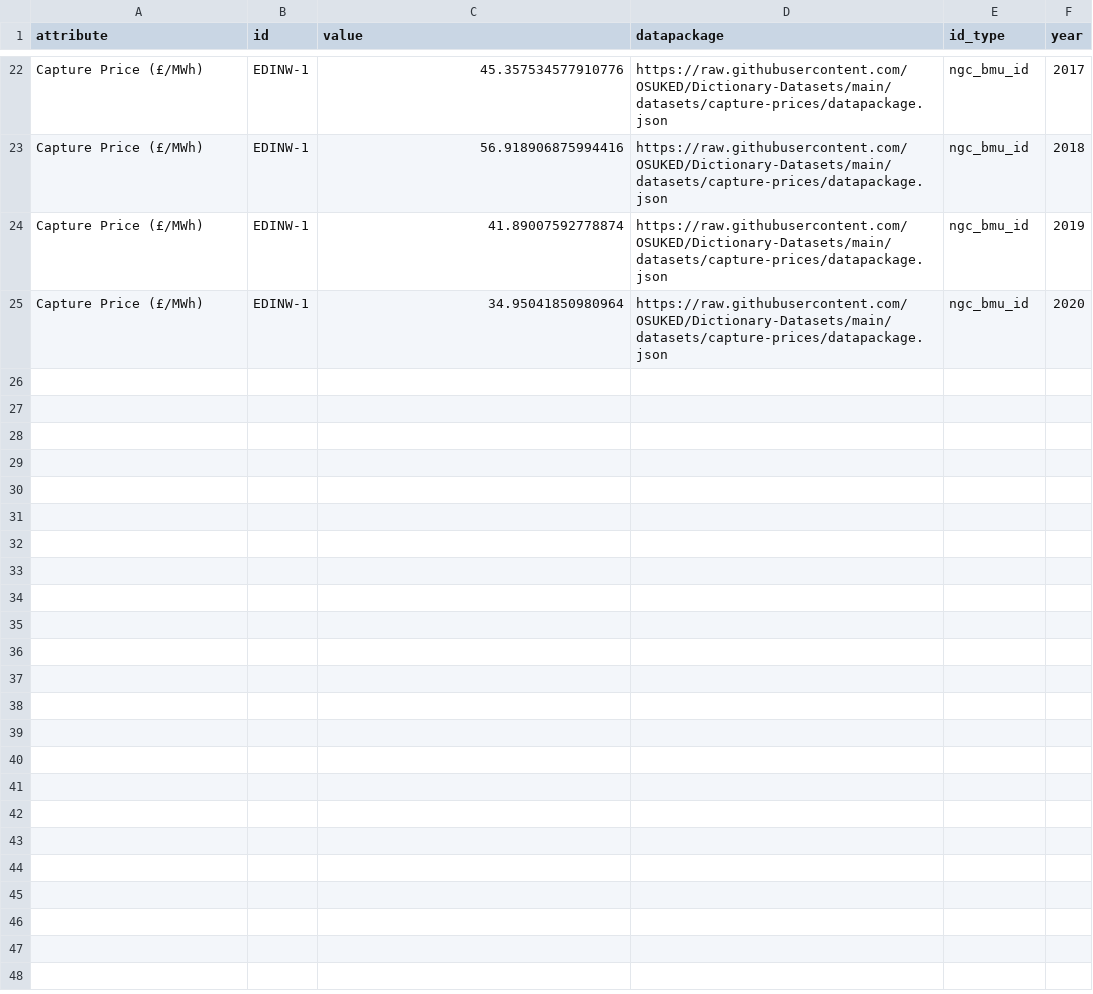
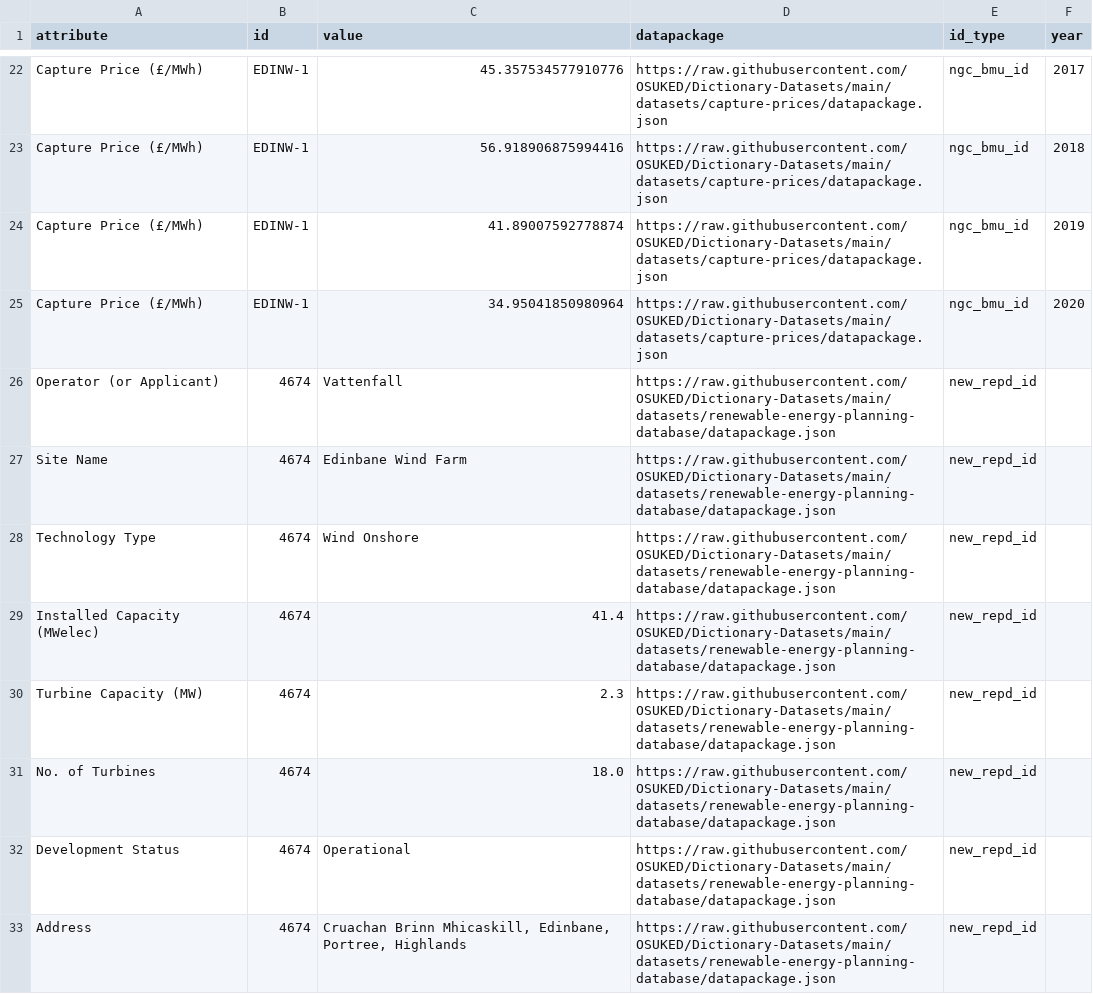
Before and after one commit to OSUKED/Power-Station-Dictionary, a CSV file: docs/object_attrs/10188.csv, drawn as a sheet; only a part is shown, gaps mark what is left out; the diff covers the shown part only; the diff names each change by its address in the sheet, - before the commit and + after, or states it on an @@ line.

```diff
--- a/docs/object_attrs/10188.csv
+++ b/docs/object_attrs/10188.csv
+row 26: Operator (or Applicant) | 4674 | Vattenfall | https://raw.githubusercontent.com/OSUKED/Dictionary-Datasets/main/datasets/renewable-energy-planning-database/datapackage.json | new_repd_id
+row 27: Site Name | 4674 | Edinbane Wind Farm | https://raw.githubusercontent.com/OSUKED/Dictionary-Datasets/main/datasets/renewable-energy-planning-database/datapackage.json | new_repd_id
+row 28: Technology Type | 4674 | Wind Onshore | https://raw.githubusercontent.com/OSUKED/Dictionary-Datasets/main/datasets/renewable-energy-planning-database/datapackage.json | new_repd_id
+row 29: Installed Capacity (MWelec) | 4674 | 41.4 | https://raw.githubusercontent.com/OSUKED/Dictionary-Datasets/main/datasets/renewable-energy-planning-database/datapackage.json | new_repd_id
+row 30: Turbine Capacity (MW) | 4674 | 2.3 | https://raw.githubusercontent.com/OSUKED/Dictionary-Datasets/main/datasets/renewable-energy-planning-database/datapackage.json | new_repd_id
+row 31: No. of Turbines | 4674 | 18.0 | https://raw.githubusercontent.com/OSUKED/Dictionary-Datasets/main/datasets/renewable-energy-planning-database/datapackage.json | new_repd_id
+row 32: Development Status | 4674 | Operational | https://raw.githubusercontent.com/OSUKED/Dictionary-Datasets/main/datasets/renewable-energy-planning-database/datapackage.json | new_repd_id
+row 33: Address | 4674 | Cruachan Brinn Mhicaskill, Edinbane, Portree, Highlands | https://raw.githubusercontent.com/OSUKED/Dictionary-Datasets/main/datasets/renewable-energy-planning-database/datapackage.json | new_repd_id
```
Also changed, not shown: 8 added rows elsewhere in this file, docs/object_attrs/10189.csv, docs/object_attrs/10231.csv, 8 other files.
